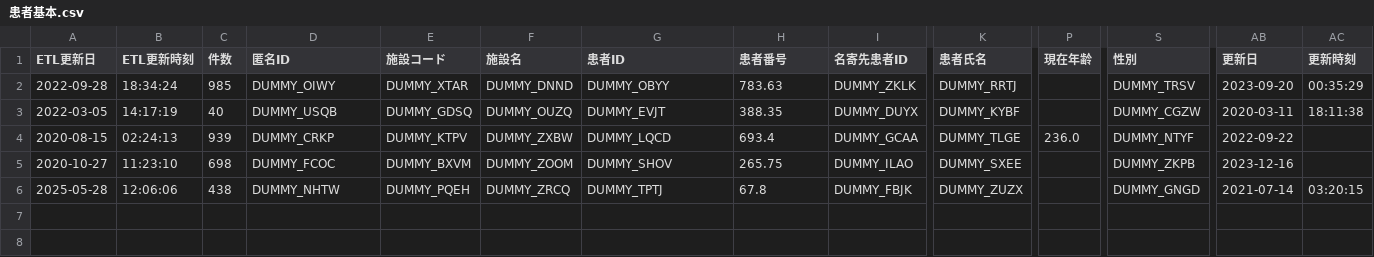
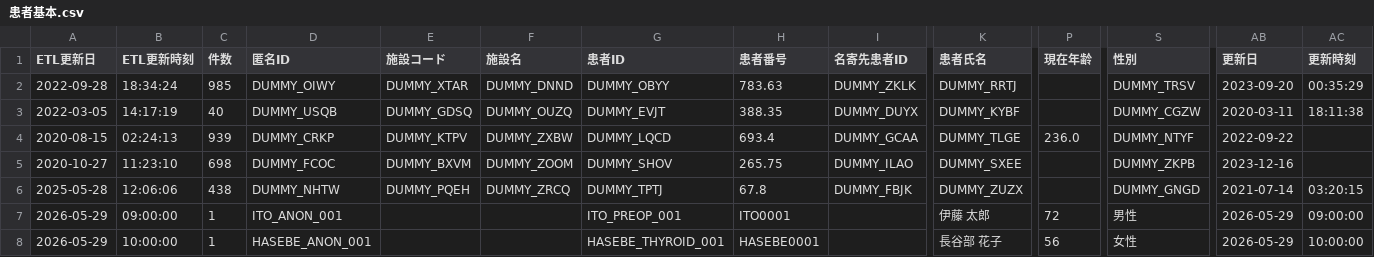
Before and after one commit to 50m-regent/interactive-ehr, a CSV file: data/dwh/患者基本.csv, drawn as a sheet; only a part is shown, gaps mark what is left out; rows hold the shown columns only; the diff names each change by its address in the sheet, - before the commit and + after, or states it on an @@ line.

```diff
--- a/data/dwh/患者基本.csv
+++ b/data/dwh/患者基本.csv
+row 7: 2026-05-29 | 09:00:00 | 1 | ITO_ANON_001 |  |  | ITO_PREOP_001 | ITO0001 |  | 伊藤 太郎 | 72 | 男性 | 2026-05-29 | 09:00:00
+row 8: 2026-05-29 | 10:00:00 | 1 | HASEBE_ANON_001 |  |  | HASEBE_THYROID_001 | HASEBE0001 |  | 長谷部 花子 | 56 | 女性 | 2026-05-29 | 10:00:00
```
Also changed, not shown: data/dwh/処方.csv, data/dwh/患者プロフィール.csv, 21 other files.
